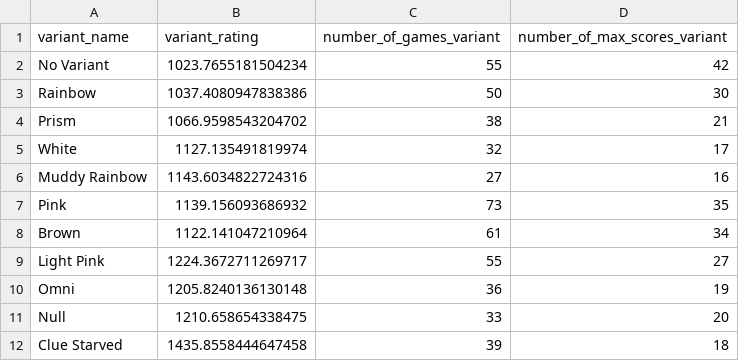
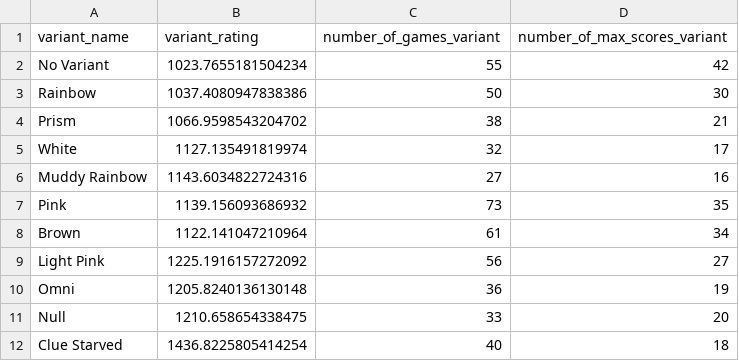
Before and after one commit to hanabi-league/hanabi-league.github.io, a CSV file: data/variant_data.csv, drawn as a sheet.

```diff
--- a/data/variant_data.csv
+++ b/data/variant_data.csv
@@ -8,5 +8,5 @@ Pink,1139.156093686932,73,35
 Brown,1122.141047210964,61,34
-Light Pink,1224.3672711269717,55,27
+Light Pink,1225.1916157272092,56,27
 Omni,1205.8240136130148,36,19
 Null,1210.658654338475,33,20
-Clue Starved,1435.8558444647458,39,18
+Clue Starved,1436.8225805414254,40,18
```
Also changed, not shown: data/player_data.csv, data/player_game_data.csv, 2 other files.
